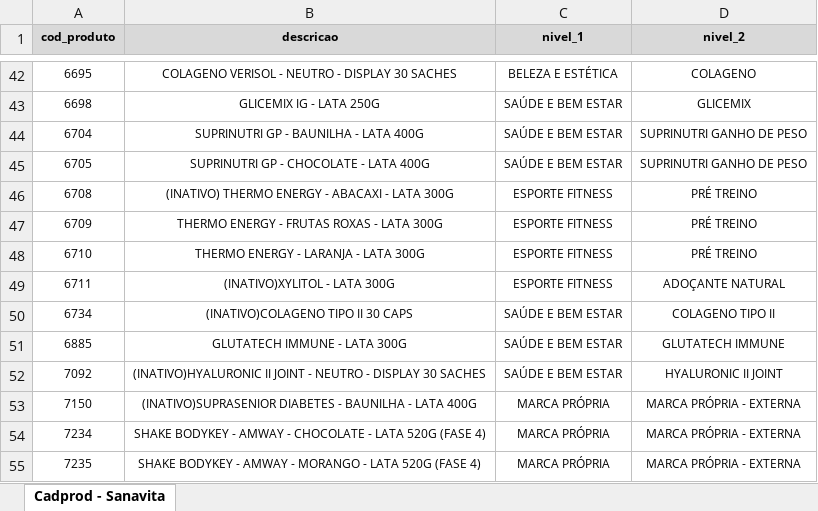
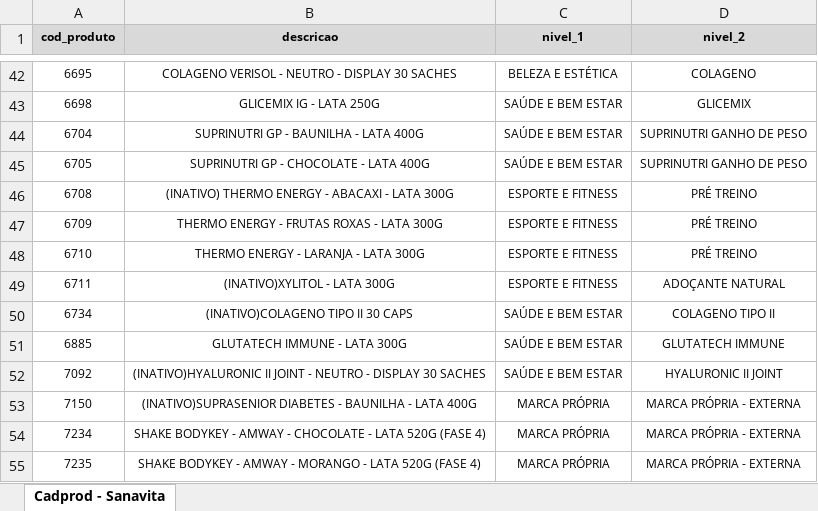
Before and after one commit to cintyaviana/curso-python, an Excel workbook: Projeto/Ex_dCadprod.xlsx, sheet Cadprod - Sanavita, drawn as a sheet; only a part is shown, gaps mark what is left out; values as stored, in another font and other column widths than the file's, no borders; conditional formats not drawn; the diff names each change by its address in the sheet, - before the commit and + after, or states it on an @@ line.

```diff
--- a/Projeto/Ex_dCadprod.xlsx (sheet Cadprod - Sanavita)
+++ b/Projeto/Ex_dCadprod.xlsx (sheet Cadprod - Sanavita)
-C46:C49 (nivel_1): ESPORTE FITNESS
+C46:C49 (nivel_1): ESPORTE E FITNESS
```
Also changed, not shown: 8 other files.
